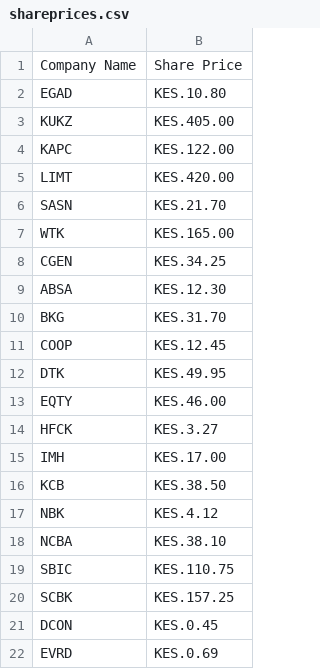
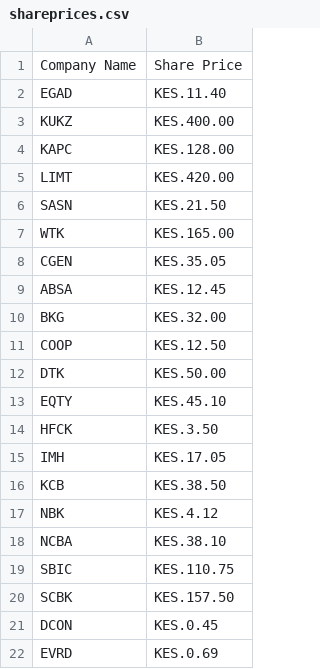
Before and after one commit to iBarakaa/bs4WebScraping, a CSV file: Shares_scraper/shareSheet/shareprices.csv, drawn as a sheet; only a part is shown; the diff covers the shown part only.

```diff
--- a/Shares_scraper/shareSheet/shareprices.csv
+++ b/Shares_scraper/shareSheet/shareprices.csv
@@ -1,16 +1,16 @@
 Company Name,Share Price
-EGAD,KES.10.80
-KUKZ,KES.405.00
-KAPC,KES.122.00
+EGAD,KES.11.40
+KUKZ,KES.400.00
+KAPC,KES.128.00
 LIMT,KES.420.00
-SASN,KES.21.70
+SASN,KES.21.50
 WTK,KES.165.00
-CGEN,KES.34.25
-ABSA,KES.12.30
-BKG,KES.31.70
-COOP,KES.12.45
-DTK,KES.49.95
-EQTY,KES.46.00
-HFCK,KES.3.27
-IMH,KES.17.00
+CGEN,KES.35.05
+ABSA,KES.12.45
+BKG,KES.32.00
+COOP,KES.12.50
+DTK,KES.50.00
+EQTY,KES.45.10
+HFCK,KES.3.50
+IMH,KES.17.05
 KCB,KES.38.50
@@ -19,3 +19,3 @@ NCBA,KES.38.10
 SBIC,KES.110.75
-SCBK,KES.157.25
+SCBK,KES.157.50
 DCON,KES.0.45
```
Also changed, not shown: 29 edited cells elsewhere in this file, 2 other files.
